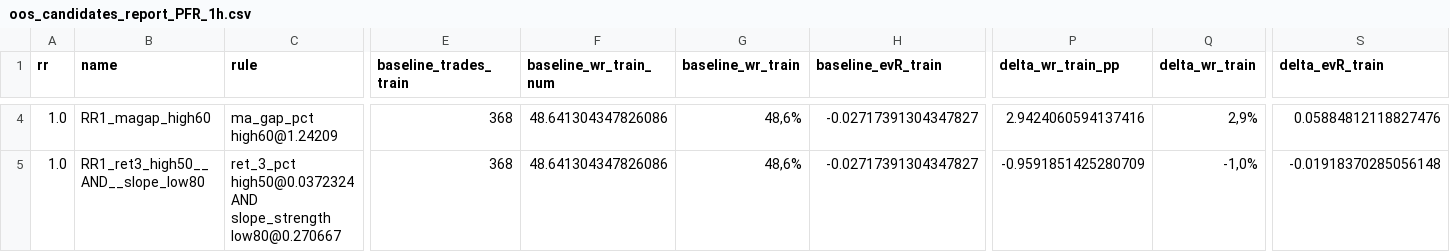
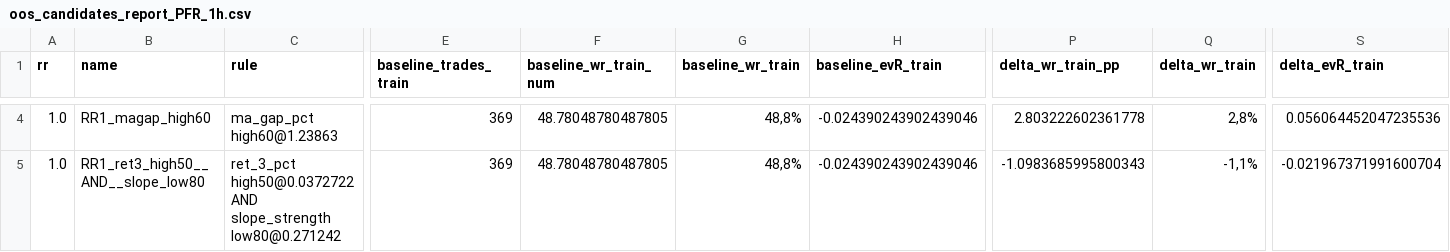
Before and after one commit to gabrielmachadogh/Backtests.v2, a CSV file: results/recommended/tf20/oos_candidates_report_PFR_1h.csv, drawn as a sheet; only a part is shown, gaps mark what is left out; the diff covers the shown part only; the diff names each change by its address in the sheet, - before the commit and + after, or states it on an @@ line.

```diff
--- a/results/recommended/tf20/oos_candidates_report_PFR_1h.csv
+++ b/results/recommended/tf20/oos_candidates_report_PFR_1h.csv
-C4 (rule): ma_gap_pct high60@1.24209
+C4 (rule): ma_gap_pct high60@1.23863
-E4:E5 (baseline_trades_train): 368
+E4:E5 (baseline_trades_train): 369
-F4:F5 (baseline_wr_train_num): 48.641304347826086
+F4:F5 (baseline_wr_train_num): 48.78048780487805
-G4:G5 (baseline_wr_train): 48,6%
+G4:G5 (baseline_wr_train): 48,8%
-H4:H5 (baseline_evR_train): -0.02717391304347827
+H4:H5 (baseline_evR_train): -0.024390243902439046
-P4 (delta_wr_train_pp): 2.9424060594137416
+P4 (delta_wr_train_pp): 2.803222602361778
-Q4 (delta_wr_train): 2,9%
+Q4 (delta_wr_train): 2,8%
-S4 (delta_evR_train): 0.05884812118827476
+S4 (delta_evR_train): 0.056064452047235536
-C5 (rule): ret_3_pct high50@0.0372324 AND slope_strength low80@0.270667
+C5 (rule): ret_3_pct high50@0.0372722 AND slope_strength low80@0.271242
-P5 (delta_wr_train_pp): -0.9591851425280709
+P5 (delta_wr_train_pp): -1.0983685995800343
-Q5 (delta_wr_train): -1,0%
+Q5 (delta_wr_train): -1,1%
-S5 (delta_evR_train): -0.01918370285056148
+S5 (delta_evR_train): -0.021967371991600704
```
Also changed, not shown: 156 edited cells elsewhere in this file, results/recommended/STABILITY.csv, results/recommended/tf30/oos_candidates_report_PFR_1h.csv, 8 other files.
